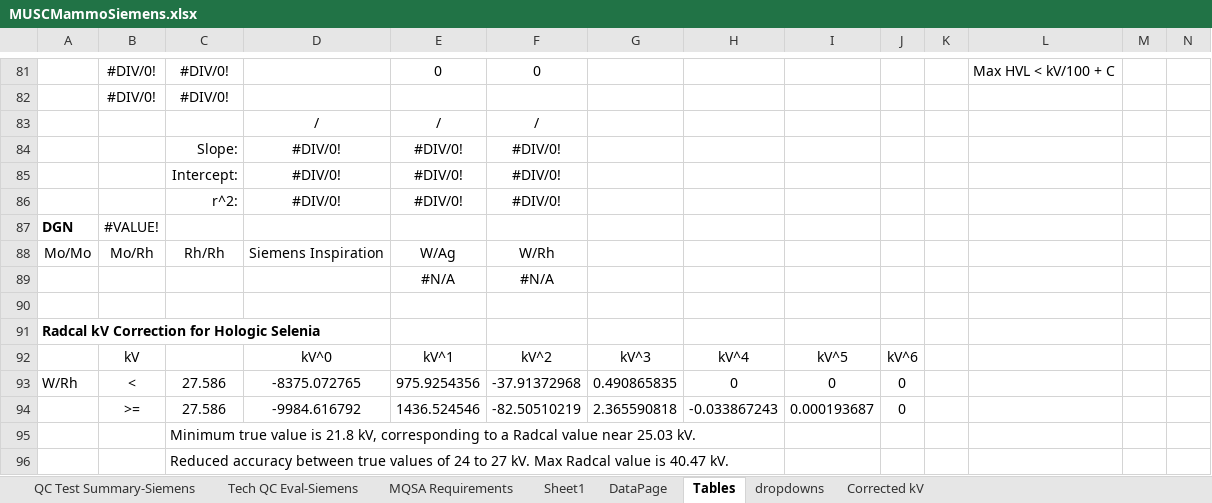
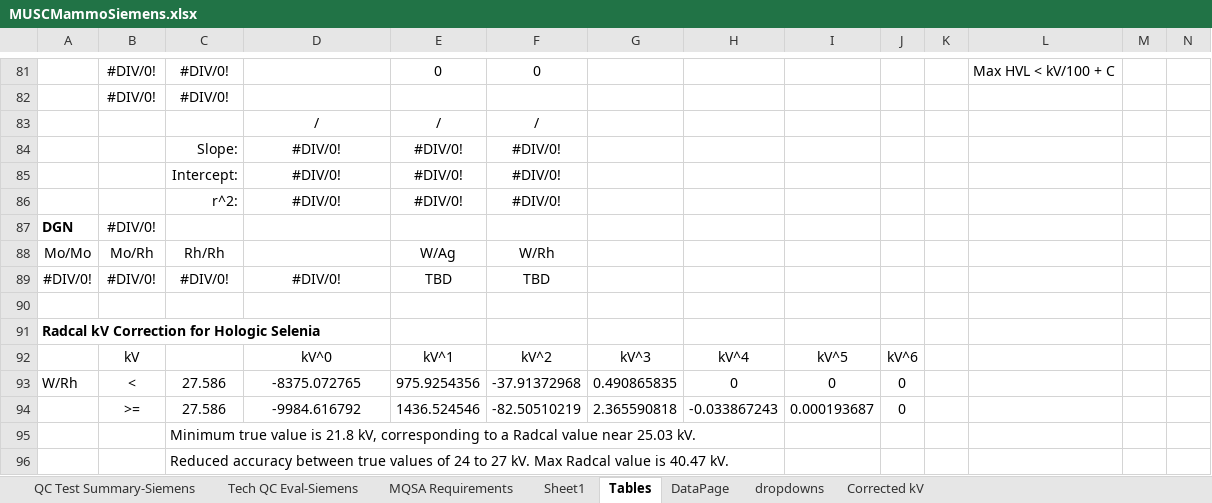
Before and after one commit to imabug/EquipTestingSpreadsheets, an Excel workbook: MUSCMammoSiemens.xlsx, sheet Tables, drawn as a sheet; only a part is shown, gaps mark what is left out; values as stored, in another font and other column widths than the file's, no borders; charts and pictures not drawn; removed rows and columns are numbered as before the commit, all else as after; rows hold the shown columns only; the diff names each change by its address in the sheet, - before the commit and + after, or states it on an @@ line.

```diff
--- a/MUSCMammoSiemens.xlsx (sheet Tables)
+++ b/MUSCMammoSiemens.xlsx (sheet Tables)
@@ sheet tab order changed: QC Test Summary-Siemens | Tech QC Eval-Siemens | MQSA Requirements | Sheet1 | Tables | DataPage | dropdowns | Corrected kV @@
-B87: #VALUE!
+B87: #DIV/0!
-D88: Siemens Inspiration
+D88: (empty)
-row 89:  |  |  |  | #N/A | #N/A
+row 89: #DIV/0! | #DIV/0! | #DIV/0! | #DIV/0! | TBD | TBD
```
Also changed, not shown: sheet Sheet1, sheet QC Test Summary-Siemens, sheet dropdowns, formulas that keep their value, charts or pictures.
